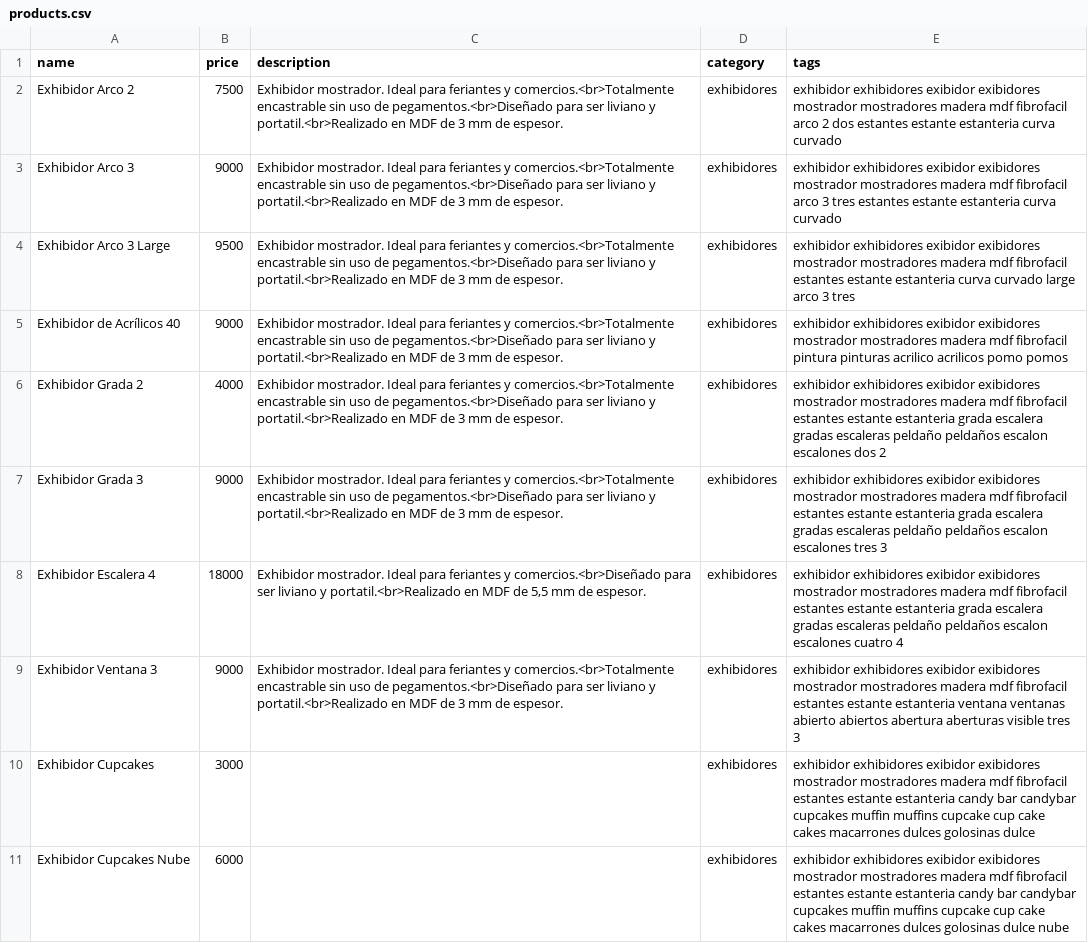
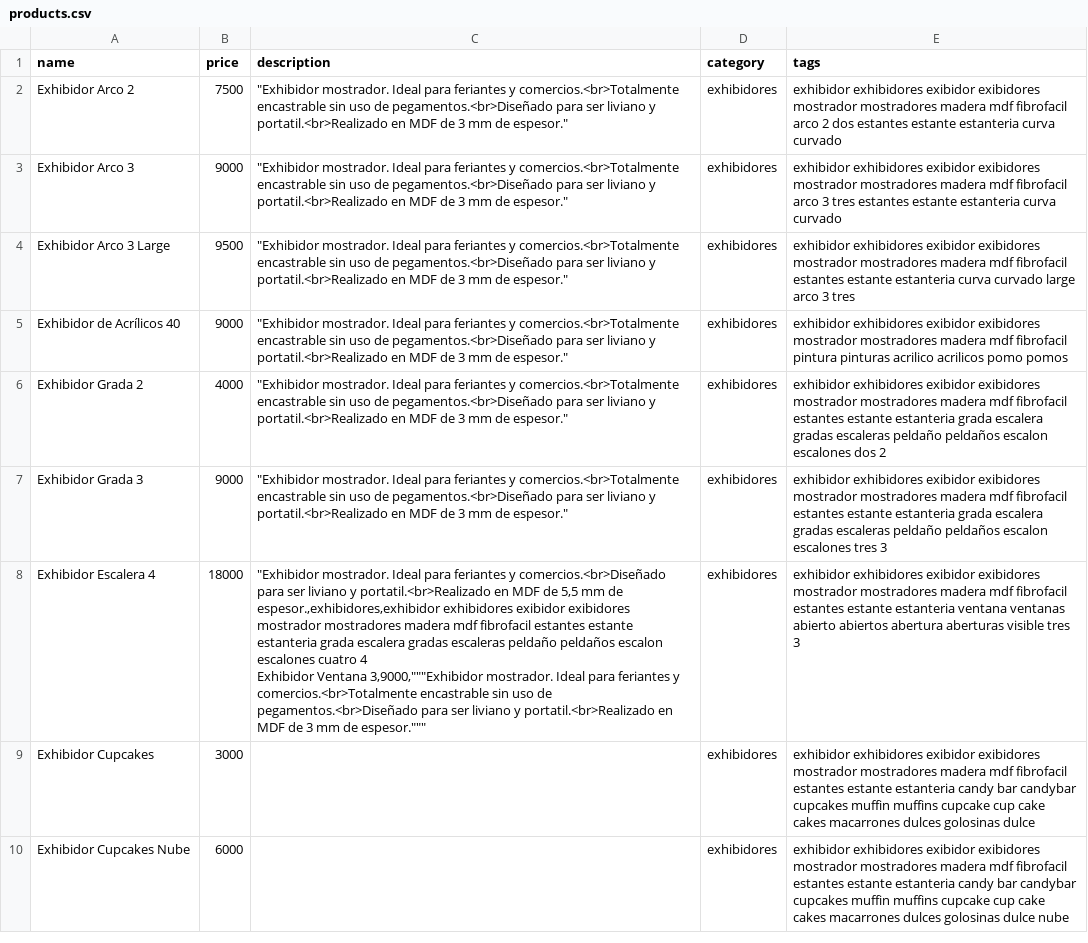
Before and after one commit to ezequielleonzybert/catalog-test, a CSV file: docs/data/products.csv, drawn as a sheet; only a part is shown; ↵ is a line break in a cell; the diff names each change by its address in the sheet, - before the commit and + after, or states it on an @@ line.

```diff
--- a/docs/data/products.csv
+++ b/docs/data/products.csv
-C2:C7 (description): Exhibidor mostrador. Ideal para feriantes y comercios.<br>Totalmente encastrable sin uso de pegamentos.<br>Diseñado para ser liviano y portatil.<br>Realizado en MDF de 3 mm de espesor.
+C2:C7 (description): "Exhibidor mostrador. Ideal para feriantes y comercios.<br>Totalmente encastrable sin uso de pegamentos.<br>Diseñado para ser liviano y portatil.<br>Realizado en MDF de 3 mm de espesor."
-C8 (description): Exhibidor mostrador. Ideal para feriantes y comercios.<br>Diseñado para ser liviano y portatil.<br>Realizado en MDF de 5,5 mm de espesor.
+C8 (description): "Exhibidor mostrador. Ideal para feriantes y comercios.<br>Diseñado para ser liviano y portatil.<br>Realizado en MDF de 5,5 mm de espesor.,exhibidores,exhibidor exhibidores exibidor exibidores mostrador mostradores madera mdf fibrofacil estantes estante estanteria grada escalera gradas escaleras peldaño peldaños escalon escalones cuatro 4 ↵ Exhibidor Ventana 3,9000,"""Exhibidor mostrador. Ideal para feriantes y comercios.<br>Totalmente encastrable sin uso de pegamentos.<br>Diseñado para ser liviano y portatil.<br>Realizado en MDF de 3 mm de espesor."""
-E8 (tags): …estante estanteria grada escalera gradas escaleras peldaño peldaños escalon escalones cuatro 4
+E8 (tags): …estante estanteria ventana ventanas abierto abiertos abertura aberturas visible tres 3
-row 9: Exhibidor Ventana 3 | 9000 | Exhibidor mostrador. Ideal para feriantes y comercios.<br>Totalmente encastrable sin uso de pegamentos.<br>Diseñado para ser liviano y portatil.<br>Realizado en MDF de 3 mm de espesor. | exhibidores | exhibidor exhibidores exibidor exibidores mostrador mostradores madera mdf fibrofacil estantes estante estanteria ventana ventanas abierto abiertos abertura aberturas visible tres 3
```
Also changed, not shown: 1 other file.
